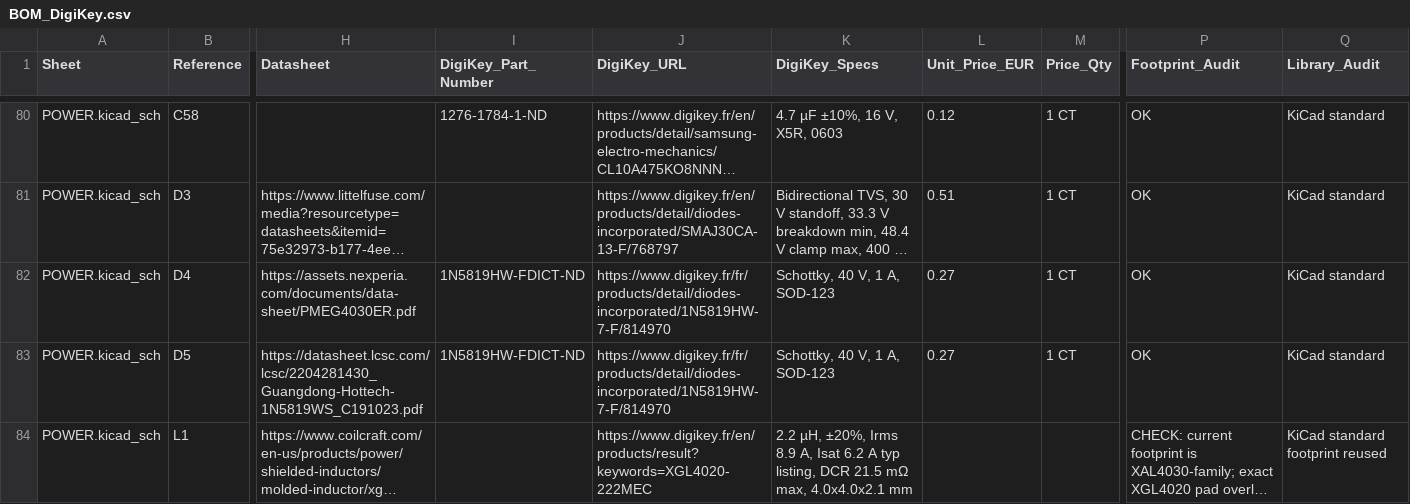
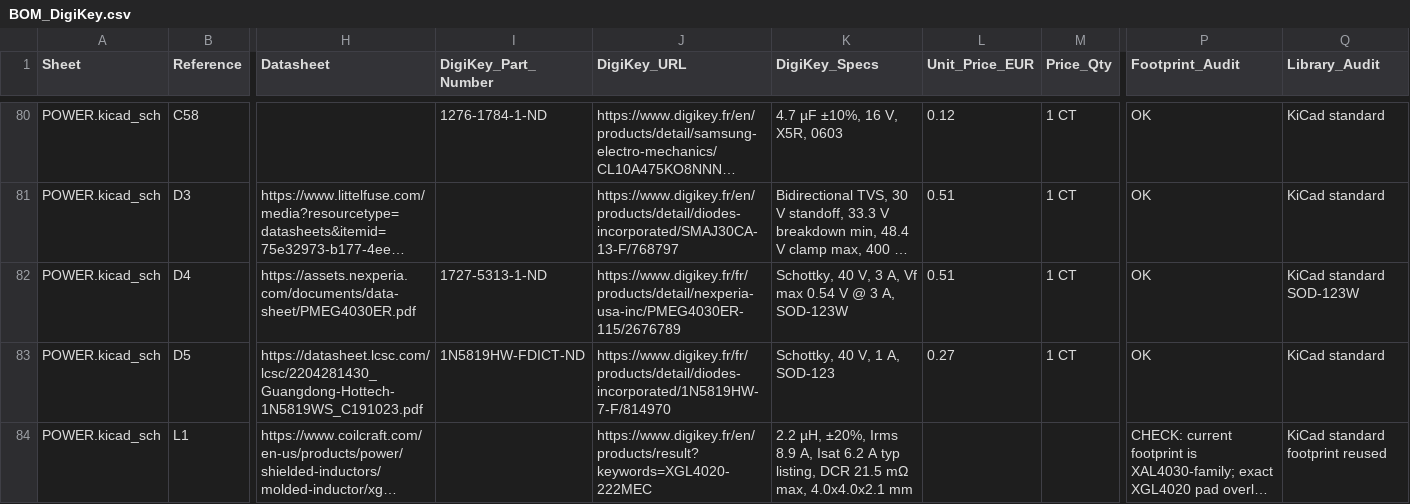
Before and after one commit to OliviezGit/FC_01, a CSV file: BOM_DigiKey.csv, drawn as a sheet; only a part is shown, gaps mark what is left out; long unchanged cells end in …; the diff names each change by its address in the sheet, - before the commit and + after, or states it on an @@ line.

Commit message:
fix D4 PMEG4030ER DigiKey BOM data

```diff
--- a/BOM_DigiKey.csv
+++ b/BOM_DigiKey.csv
-I82 (DigiKey_Part_Number): 1N5819HW-FDICT-ND
+I82 (DigiKey_Part_Number): 1727-5313-1-ND
-J82 (DigiKey_URL): https://www.digikey.fr/fr/products/detail/diodes-incorporated/1N5819HW-7-F/814970
+J82 (DigiKey_URL): https://www.digikey.fr/fr/products/detail/nexperia-usa-inc/PMEG4030ER-115/2676789
-K82 (DigiKey_Specs): Schottky, 40 V, 1 A, SOD-123
+K82 (DigiKey_Specs): Schottky, 40 V, 3 A, Vf max 0.54 V @ 3 A, SOD-123W
-L82 (Unit_Price_EUR): 0.27
+L82 (Unit_Price_EUR): 0.51
-Q82 (Library_Audit): KiCad standard
+Q82 (Library_Audit): KiCad standard SOD-123W
```
